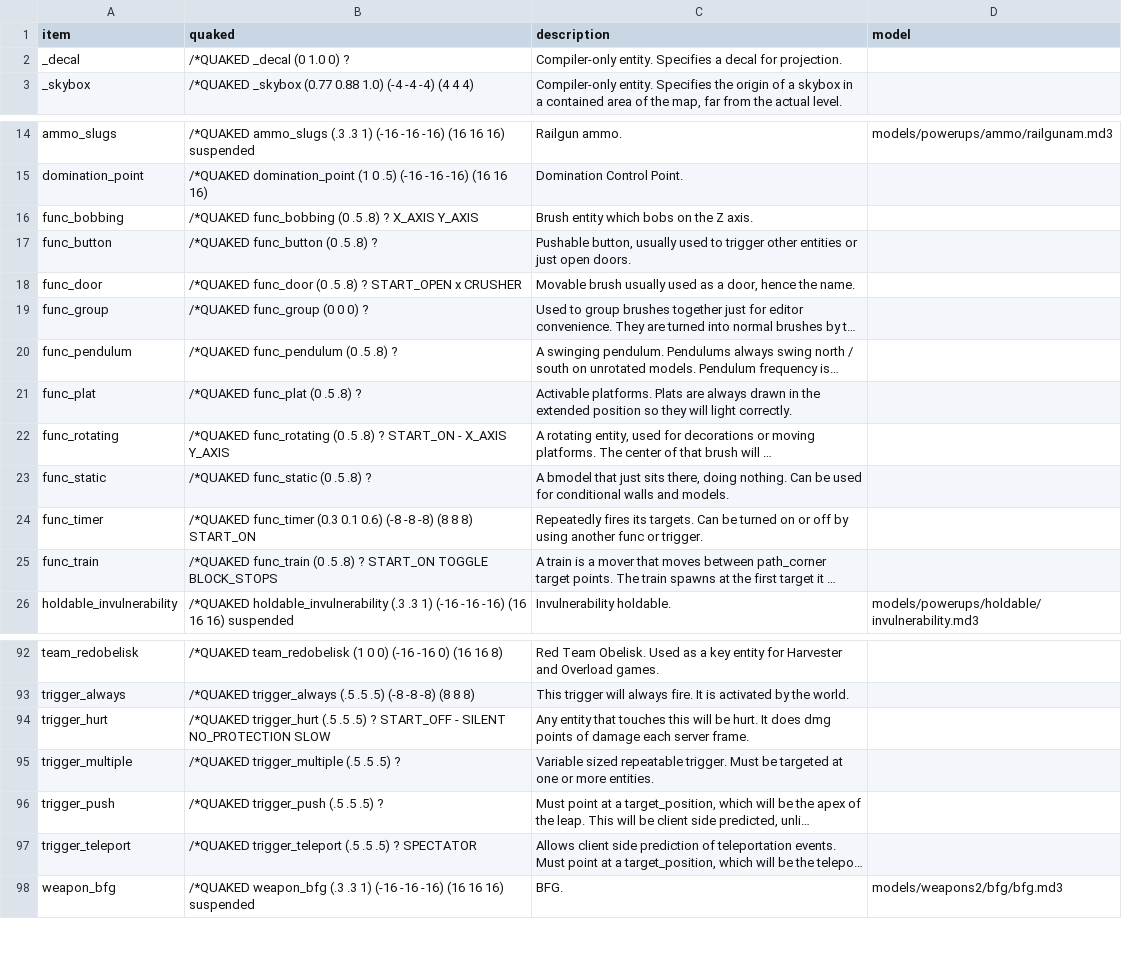
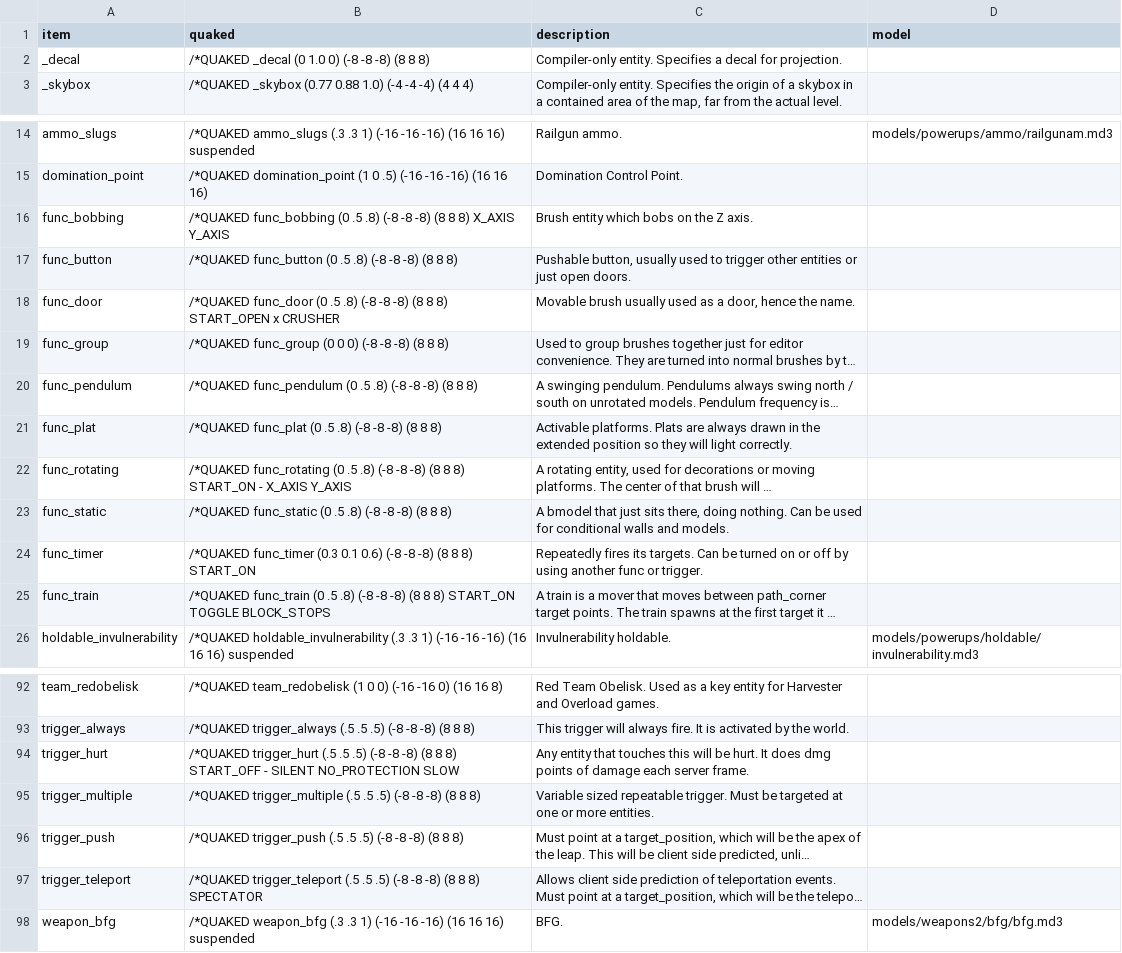
Before and after one commit to sago007/oagamepack, a CSV file: scripts/entities.csv, drawn as a sheet; only a part is shown, gaps mark what is left out; long unchanged cells end in …; the diff names each change by its address in the sheet, - before the commit and + after, or states it on an @@ line.

Commit message:
Add box definitions to all triggers and func to make Garux/netradiant-custom stop complaining

```diff
--- a/scripts/entities.csv
+++ b/scripts/entities.csv
-B2 (quaked): /*QUAKED _decal (0 1.0 0) ?
+B2 (quaked): /*QUAKED _decal (0 1.0 0) (-8 -8 -8) (8 8 8)
-B16 (quaked): ….5 .8) ? X_AXIS Y_AXIS
+B16 (quaked): ….5 .8) (-8 -8 -8) (8 8 8) X_AXIS Y_AXIS
-B17 (quaked): /*QUAKED func_button (0 .5 .8) ?
+B17 (quaked): /*QUAKED func_button (0 .5 .8) (-8 -8 -8) (8 8 8)
-B18 (quaked): ….5 .8) ? START_OPEN x…
+B18 (quaked): ….5 .8) (-8 -8 -8) (8 8 8) START_OPEN x…
-B19 (quaked): /*QUAKED func_group (0 0 0) ?
+B19 (quaked): /*QUAKED func_group (0 0 0) (-8 -8 -8) (8 8 8)
-B20 (quaked): /*QUAKED func_pendulum (0 .5 .8) ?
+B20 (quaked): /*QUAKED func_pendulum (0 .5 .8) (-8 -8 -8) (8 8 8)
-B21 (quaked): /*QUAKED func_plat (0 .5 .8) ?
+B21 (quaked): /*QUAKED func_plat (0 .5 .8) (-8 -8 -8) (8 8 8)
-B22 (quaked): ….5 .8) ? START_ON -…
+B22 (quaked): ….5 .8) (-8 -8 -8) (8 8 8) START_ON -…
-B23 (quaked): /*QUAKED func_static (0 .5 .8) ?
+B23 (quaked): /*QUAKED func_static (0 .5 .8) (-8 -8 -8) (8 8 8)
-B25 (quaked): ….5 .8) ? START_ON TOGGLE…
+B25 (quaked): ….5 .8) (-8 -8 -8) (8 8 8) START_ON TOGGLE…
-B94 (quaked): ….5 .5) ? START_OFF -…
+B94 (quaked): ….5 .5) (-8 -8 -8) (8 8 8) START_OFF -…
-B95 (quaked): ….5 .5) ?
+B95 (quaked): ….5 .5) (-8 -8 -8) (8 8 8)
-B96 (quaked): /*QUAKED trigger_push (.5 .5 .5) ?
+B96 (quaked): /*QUAKED trigger_push (.5 .5 .5) (-8 -8 -8) (8 8 8)
-B97 (quaked): ….5 .5) ? SPECTATOR
+B97 (quaked): ….5 .5) (-8 -8 -8) (8 8 8) SPECTATOR
```
Also changed, not shown: 5 other files.
